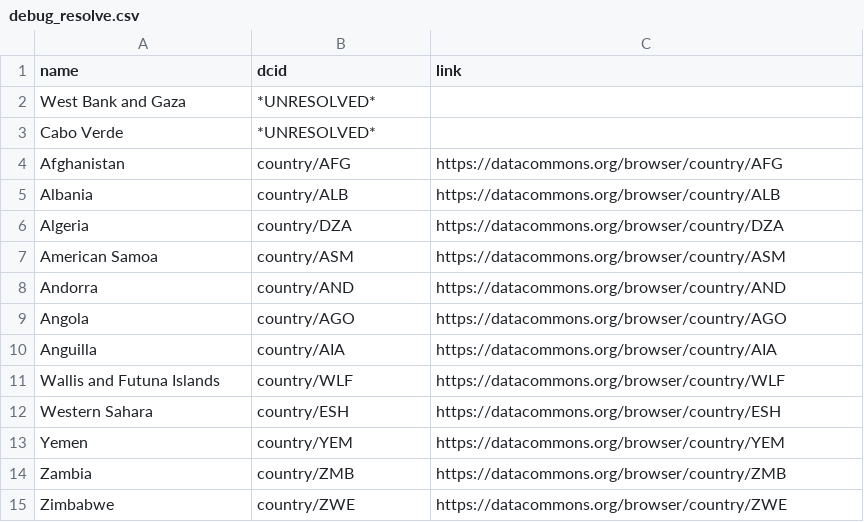
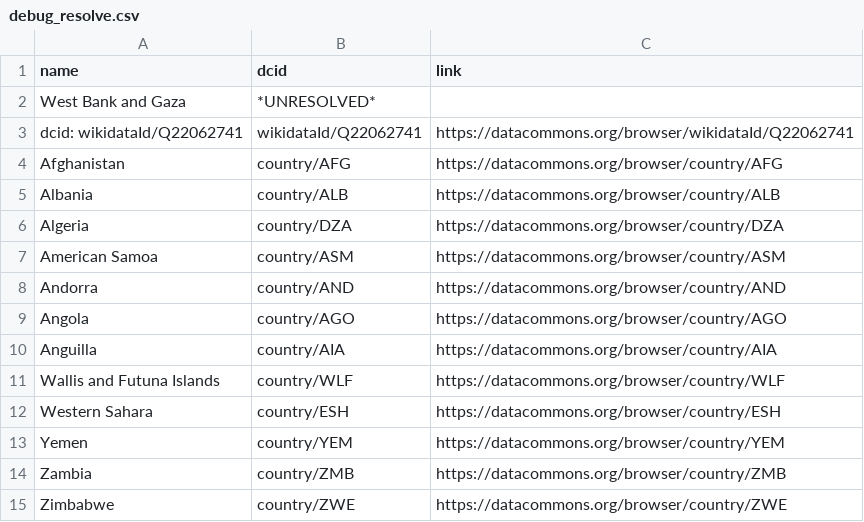
Before and after one commit to datacommonsorg/import, a CSV file: simple/stats/sample/countries/debug_resolve.csv, drawn as a sheet; removed rows and columns are numbered as before the commit, all else as after; the diff names each change by its address in the sheet, - before the commit and + after, or states it on an @@ line.

Commit message:
Support pre-resolved entities. (#218)

```diff
--- a/simple/stats/sample/countries/debug_resolve.csv
+++ b/simple/stats/sample/countries/debug_resolve.csv
-row 3: Cabo Verde | *UNRESOLVED*
+row 3: dcid: wikidataId/Q22062741 | wikidataId/Q22062741 | https://datacommons.org/browser/wikidataId/Q22062741
```
Also changed, not shown: simple/stats/sample/countries/input.csv, simple/stats/sample/countries/observations.csv, 2 other files.
